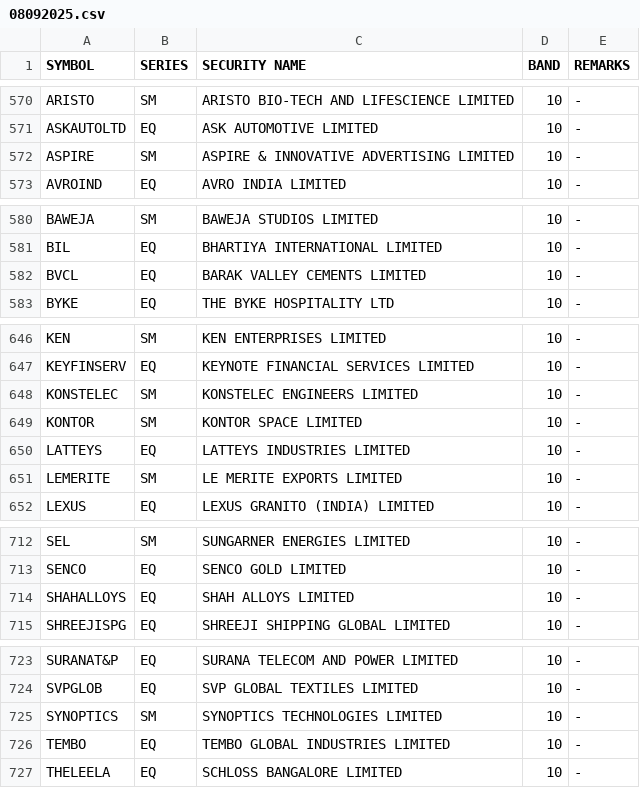
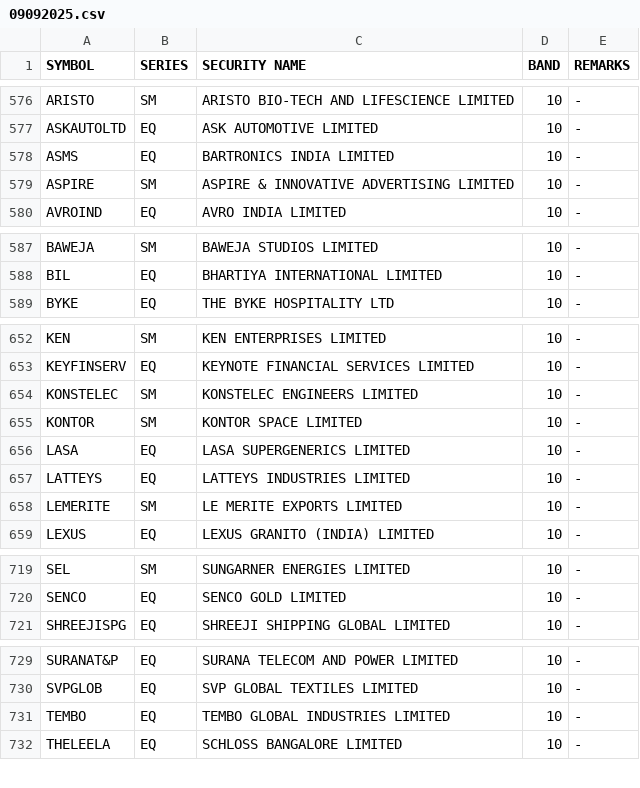
Before and after one commit to Anny26022/price_band, a CSV file: 09092025.csv (was 08092025.csv), drawn as a sheet; only a part is shown, gaps mark what is left out; removed rows and columns are numbered as before the commit, all else as after; the diff covers the shown part only; the diff names each change by its address in the sheet, - before the commit and + after, or states it on an @@ line.

```diff
--- a/08092025.csv
+++ b/09092025.csv
+row 578: ASMS | EQ | BARTRONICS INDIA LIMITED | 10 | -
-row 582: BVCL | EQ | BARAK VALLEY CEMENTS LIMITED | 10 | -
+row 656: LASA | EQ | LASA SUPERGENERICS LIMITED | 10 | -
-row 714: SHAHALLOYS | EQ | SHAH ALLOYS LIMITED | 10 | -
-row 725: SYNOPTICS | SM | SYNOPTICS TECHNOLOGIES LIMITED | 10 | -
```
Also changed, not shown: 12 added rows and 9 removed rows elsewhere in this file.
